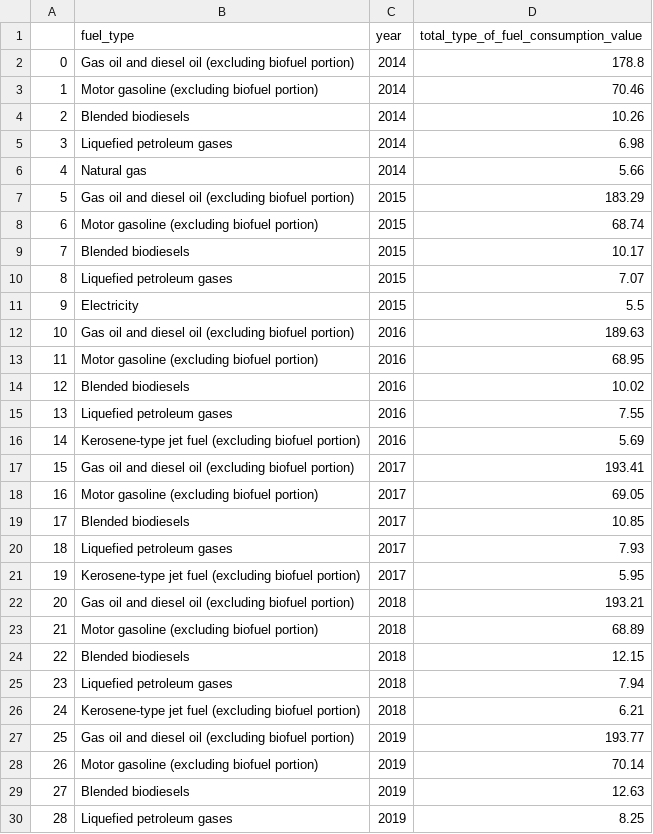
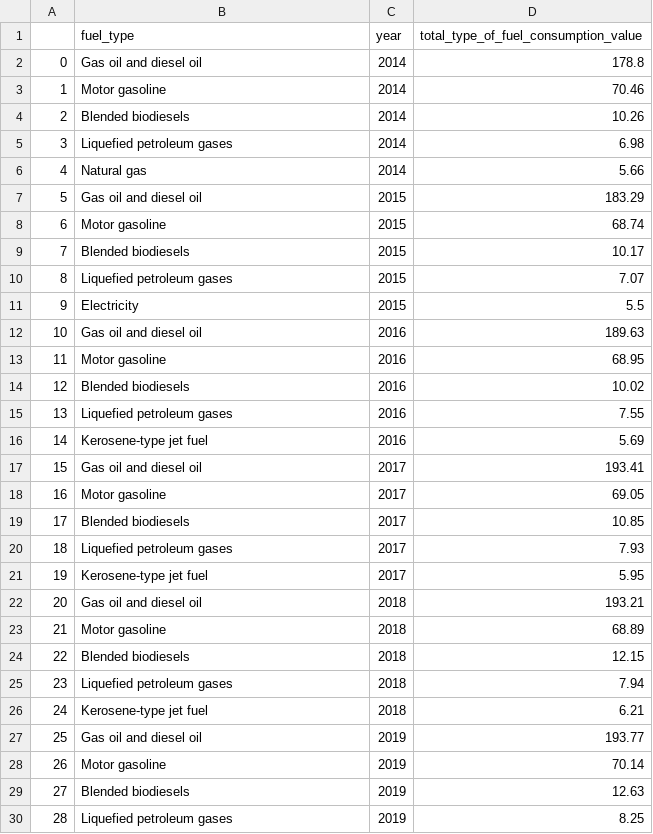
Before and after one commit to riccardocicala/Data_Visualization_Chart_Troopers, a CSV file: Stucchi/prepared_datasets/plot2.csv, drawn as a sheet; only a part is shown; the diff covers the shown part only.

```diff
--- a/Stucchi/prepared_datasets/plot2.csv
+++ b/Stucchi/prepared_datasets/plot2.csv
@@ -1,4 +1,4 @@
 ,fuel_type,year,total_type_of_fuel_consumption_value
-0,Gas oil and diesel oil (excluding biofuel portion),2014,178.8
-1,Motor gasoline (excluding biofuel portion),2014,70.46
+0,Gas oil and diesel oil,2014,178.8
+1,Motor gasoline,2014,70.46
 2,Blended biodiesels,2014,10.26
@@ -6,4 +6,4 @@
 4,Natural gas,2014,5.66
-5,Gas oil and diesel oil (excluding biofuel portion),2015,183.29
-6,Motor gasoline (excluding biofuel portion),2015,68.74
+5,Gas oil and diesel oil,2015,183.29
+6,Motor gasoline,2015,68.74
 7,Blended biodiesels,2015,10.17
@@ -11,19 +11,19 @@
 9,Electricity,2015,5.5
-10,Gas oil and diesel oil (excluding biofuel portion),2016,189.63
-11,Motor gasoline (excluding biofuel portion),2016,68.95
+10,Gas oil and diesel oil,2016,189.63
+11,Motor gasoline,2016,68.95
 12,Blended biodiesels,2016,10.02
 13,Liquefied petroleum gases,2016,7.55
-14,Kerosene-type jet fuel (excluding biofuel portion),2016,5.69
-15,Gas oil and diesel oil (excluding biofuel portion),2017,193.41
-16,Motor gasoline (excluding biofuel portion),2017,69.05
+14,Kerosene-type jet fuel,2016,5.69
+15,Gas oil and diesel oil,2017,193.41
+16,Motor gasoline,2017,69.05
 17,Blended biodiesels,2017,10.85
 18,Liquefied petroleum gases,2017,7.93
-19,Kerosene-type jet fuel (excluding biofuel portion),2017,5.95
-20,Gas oil and diesel oil (excluding biofuel portion),2018,193.21
-21,Motor gasoline (excluding biofuel portion),2018,68.89
+19,Kerosene-type jet fuel,2017,5.95
+20,Gas oil and diesel oil,2018,193.21
+21,Motor gasoline,2018,68.89
 22,Blended biodiesels,2018,12.15
 23,Liquefied petroleum gases,2018,7.94
-24,Kerosene-type jet fuel (excluding biofuel portion),2018,6.21
-25,Gas oil and diesel oil (excluding biofuel portion),2019,193.77
-26,Motor gasoline (excluding biofuel portion),2019,70.14
+24,Kerosene-type jet fuel,2018,6.21
+25,Gas oil and diesel oil,2019,193.77
+26,Motor gasoline,2019,70.14
 27,Blended biodiesels,2019,12.63
```
Also changed, not shown: 11 edited cells elsewhere in this file, Stucchi/prepared_datasets/plot1_nodes.csv, Stucchi/prepared_datasets/plot3.csv, 4 other files.
